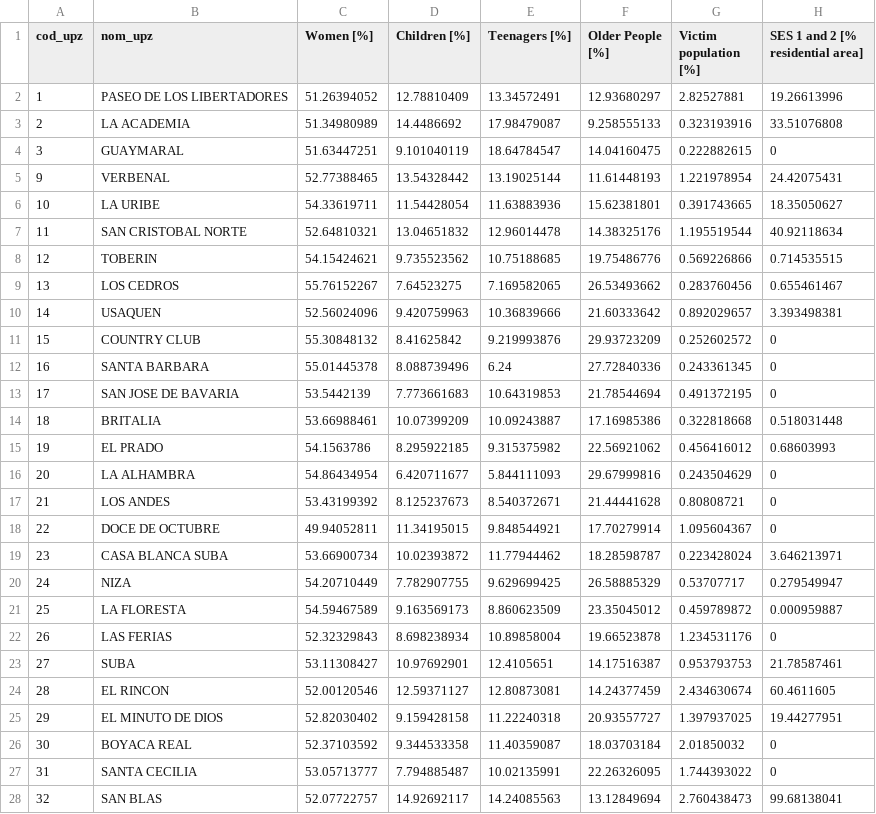
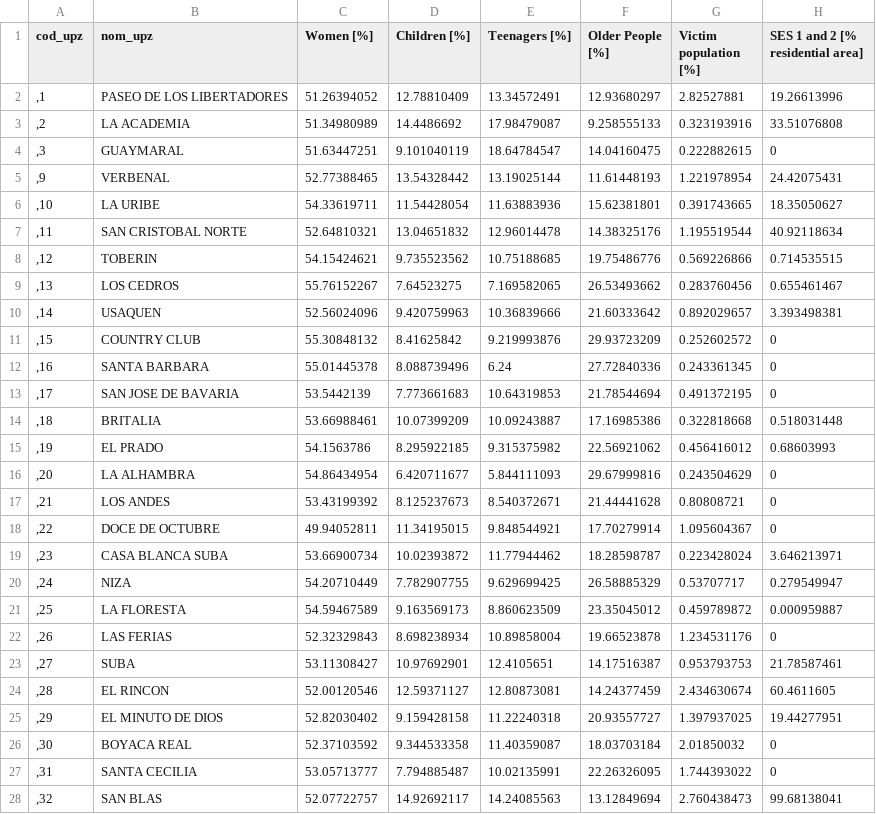
Before and after one commit to cquinoneso15/MobInj_Atlas_Bogota, a CSV file: data/Radar.csv, drawn as a sheet; only a part is shown; the diff covers the shown part only; the diff names each change by its address in the sheet, - before the commit and + after, or states it on an @@ line.

```diff
--- a/data/Radar.csv
+++ b/data/Radar.csv
-A2 (cod_upz): 1
+A2 (cod_upz): ,1
-A3 (cod_upz): 2
+A3 (cod_upz): ,2
-A4 (cod_upz): 3
+A4 (cod_upz): ,3
-A5 (cod_upz): 9
+A5 (cod_upz): ,9
-A6 (cod_upz): 10
+A6 (cod_upz): ,10
-A7 (cod_upz): 11
+A7 (cod_upz): ,11
-A8 (cod_upz): 12
+A8 (cod_upz): ,12
-A9 (cod_upz): 13
+A9 (cod_upz): ,13
-A10 (cod_upz): 14
+A10 (cod_upz): ,14
-A11 (cod_upz): 15
+A11 (cod_upz): ,15
-A12 (cod_upz): 16
+A12 (cod_upz): ,16
-A13 (cod_upz): 17
+A13 (cod_upz): ,17
-A14 (cod_upz): 18
+A14 (cod_upz): ,18
-A15 (cod_upz): 19
+A15 (cod_upz): ,19
-A16 (cod_upz): 20
+A16 (cod_upz): ,20
-A17 (cod_upz): 21
+A17 (cod_upz): ,21
-A18 (cod_upz): 22
+A18 (cod_upz): ,22
-A19 (cod_upz): 23
+A19 (cod_upz): ,23
-A20 (cod_upz): 24
+A20 (cod_upz): ,24
-A21 (cod_upz): 25
+A21 (cod_upz): ,25
-A22 (cod_upz): 26
+A22 (cod_upz): ,26
-A23 (cod_upz): 27
+A23 (cod_upz): ,27
-A24 (cod_upz): 28
+A24 (cod_upz): ,28
-A25 (cod_upz): 29
+A25 (cod_upz): ,29
-A26 (cod_upz): 30
+A26 (cod_upz): ,30
-A27 (cod_upz): 31
+A27 (cod_upz): ,31
-A28 (cod_upz): 32
+A28 (cod_upz): ,32
```
Also changed, not shown: 85 edited cells elsewhere in this file, 1 other file.
